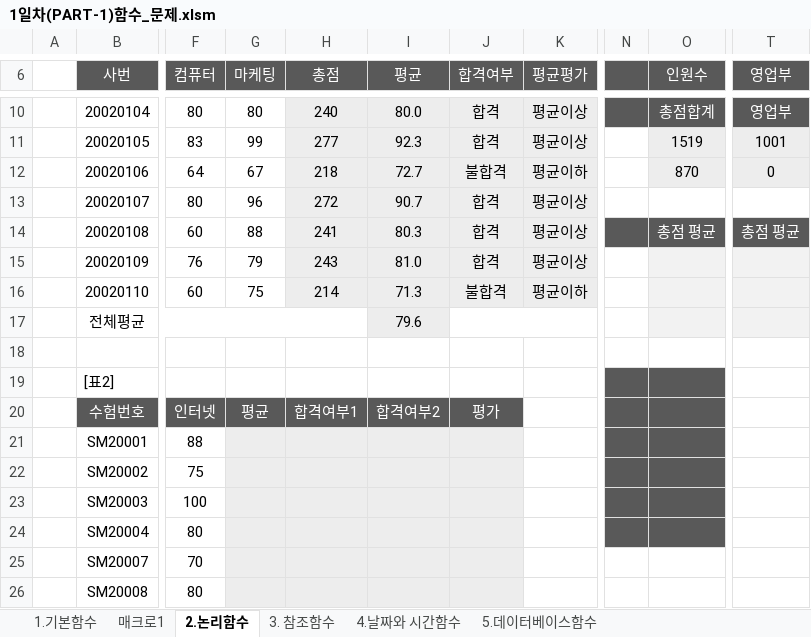
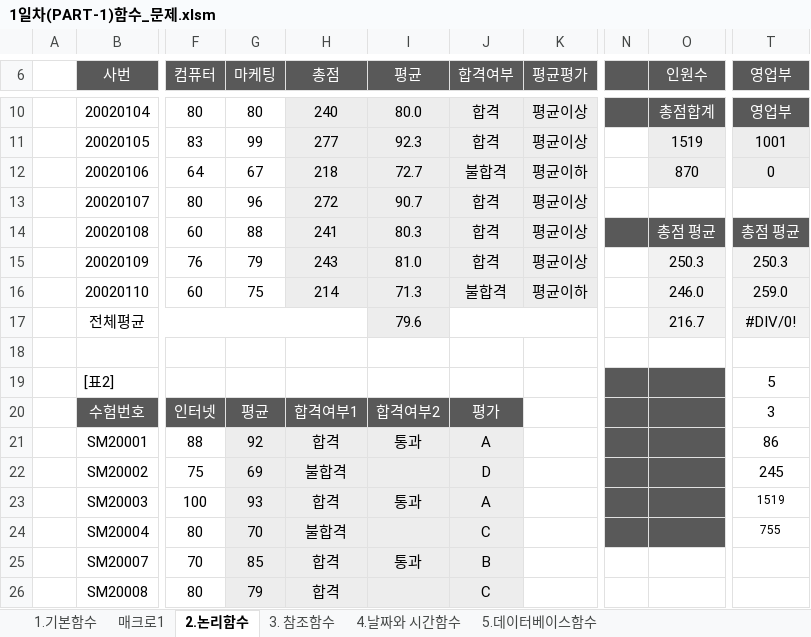
Before and after one commit to dododol/academe, an Excel workbook: 개인 공부/컴활/1일차(PART-1)함수_문제.xlsm, sheet 2.논리함수, drawn as a sheet; only a part is shown, gaps mark what is left out; values as stored, in another font and other column widths than the file's, no borders; the diff covers the shown part only; the diff names each change by its address in the sheet, - before the commit and + after, or states it on an @@ line.

```diff
--- a/개인 공부/컴활/1일차(PART-1)함수_문제.xlsm (sheet 2.논리함수)
+++ b/개인 공부/컴활/1일차(PART-1)함수_문제.xlsm (sheet 2.논리함수)
-O15 (인원수): (empty)
+O15 (인원수): 250.3
-T15 (영업부): (empty)
+T15 (영업부): 250.3
-O16 (인원수): (empty)
+O16 (인원수): 246.0
-T16 (영업부): (empty)
+T16 (영업부): 259.0
-O17 (인원수): (empty)
+O17 (인원수): 216.7
-T17 (영업부): (empty)
+T17 (영업부): #DIV/0!
-T19 (영업부): (empty)
+T19 (영업부): 5
-T20 (영업부): (empty)
+T20 (영업부): 3
-G21 (마케팅): (empty)
+G21 (마케팅): 92
-H21 (총점): (empty)
+H21 (총점): 합격
-I21 (평균): (empty)
+I21 (평균): 통과
-J21 (합격여부): (empty)
+J21 (합격여부): A
-T21 (영업부): (empty)
+T21 (영업부): 86
-G22 (마케팅): (empty)
+G22 (마케팅): 69
-H22 (총점): (empty)
+H22 (총점): 불합격
-J22 (합격여부): (empty)
+J22 (합격여부): D
-T22 (영업부): (empty)
+T22 (영업부): 245
-G23 (마케팅): (empty)
+G23 (마케팅): 93
-H23 (총점): (empty)
+H23 (총점): 합격
-I23 (평균): (empty)
+I23 (평균): 통과
-J23 (합격여부): (empty)
+J23 (합격여부): A
-T23 (영업부): (empty)
+T23 (영업부): 1519
-G24 (마케팅): (empty)
+G24 (마케팅): 70
-H24 (총점): (empty)
+H24 (총점): 불합격
-J24 (합격여부): (empty)
+J24 (합격여부): C
-T24 (영업부): (empty)
+T24 (영업부): 755
-G25 (마케팅): (empty)
+G25 (마케팅): 85
-H25:H26 (총점): (empty)
+H25:H26 (총점): 합격
-I25 (평균): (empty)
+I25 (평균): 통과
-J25 (합격여부): (empty)
+J25 (합격여부): B
-G26 (마케팅): (empty)
+G26 (마케팅): 79
-J26 (합격여부): (empty)
+J26 (합격여부): C
```
Also changed, not shown: 45 edited cells elsewhere in this sheet, sheet 4.날짜와 시간함수, sheet 3. 참조함수, formulas that keep their value.
